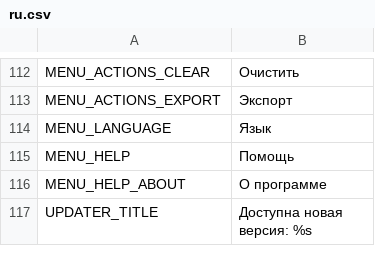
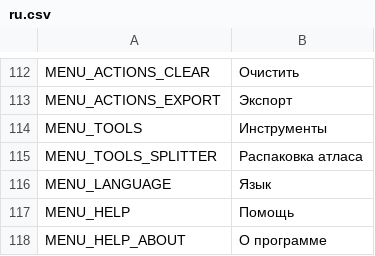
Before and after one commit to odrick/free-tex-packer, a CSV file: src/client/resources/static/localization/ru.csv, drawn as a sheet; only a part is shown, gaps mark what is left out; the shorter side is filled out with more unchanged rows; the diff names each change by its address in the sheet, - before the commit and + after, or states it on an @@ line.

Commit message:
Prepare splitter electron build

```diff
--- a/src/client/resources/static/localization/ru.csv
+++ b/src/client/resources/static/localization/ru.csv
+row 114: MENU_TOOLS | Инструменты
+row 115: MENU_TOOLS_SPLITTER | Распаковка атласа
```
Also changed, not shown: src/client/resources/static/localization/en.csv, 5 other files.
